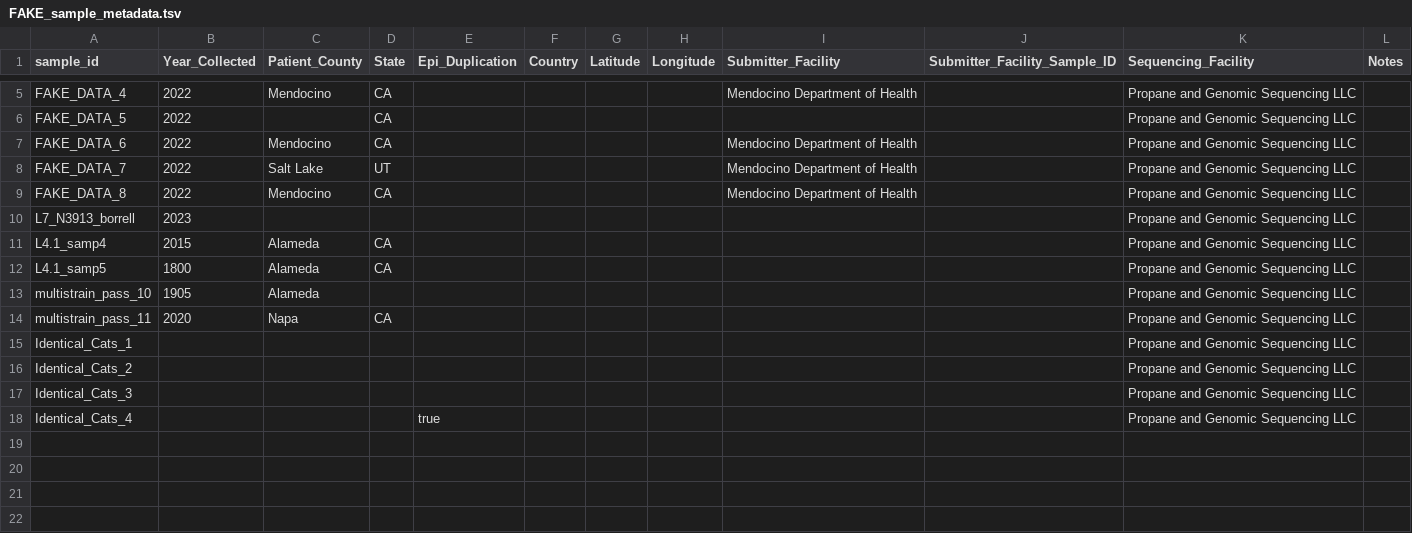
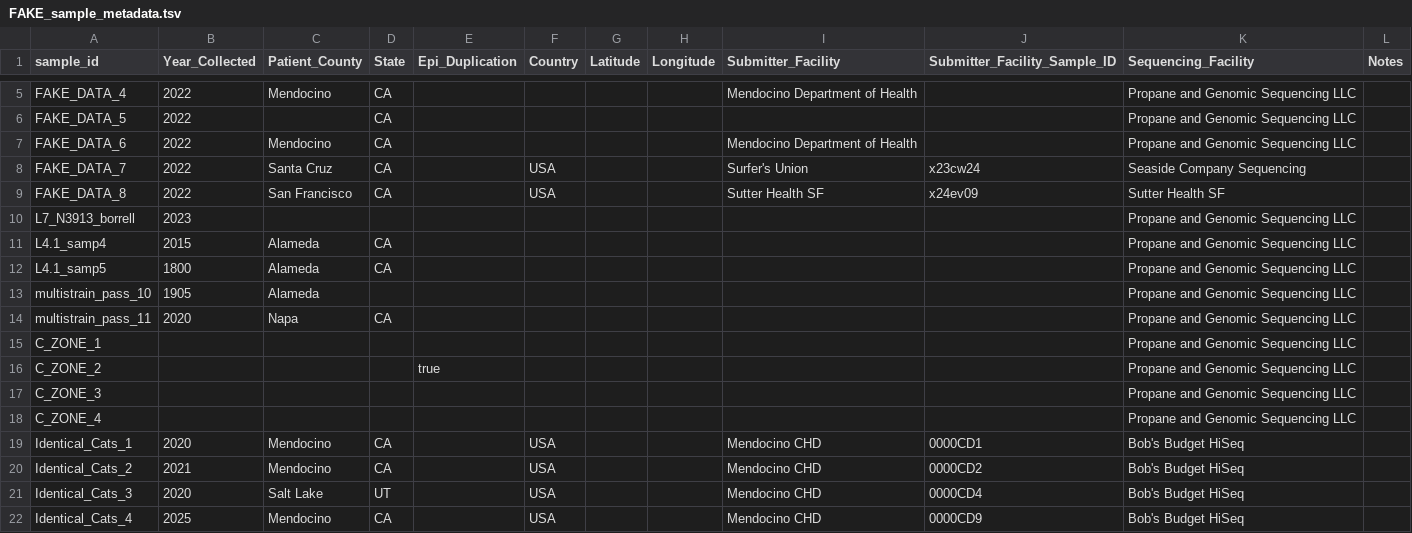
Before and after one commit to aofarrel/tree_nine, a TSV file: data/FAKE_sample_metadata.tsv, drawn as a sheet; only a part is shown, gaps mark what is left out.

```diff
--- a/data/FAKE_sample_metadata.tsv
+++ b/data/FAKE_sample_metadata.tsv
@@ -7,4 +7,4 @@ FAKE_DATA_5	2022		CA							Propane and Genomic Sequencing LLC
 FAKE_DATA_6	2022	Mendocino	CA					Mendocino Department of Health		Propane and Genomic Sequencing LLC	
-FAKE_DATA_7	2022	Salt Lake	UT					Mendocino Department of Health		Propane and Genomic Sequencing LLC	
-FAKE_DATA_8	2022	Mendocino	CA					Mendocino Department of Health		Propane and Genomic Sequencing LLC	
+FAKE_DATA_7	2022	Santa Cruz	CA		USA			Surfer's Union	x23cw24	Seaside Company Sequencing
+FAKE_DATA_8	2022	San Francisco	CA		USA			Sutter Health SF	x24ev09	Sutter Health SF
 L7_N3913_borrell	2023									Propane and Genomic Sequencing LLC	
@@ -14,5 +14,9 @@ multistrain_pass_10	1905	Alameda								Propane and Genomic Sequencing LLC
 multistrain_pass_11	2020	Napa	CA							Propane and Genomic Sequencing LLC	
-Identical_Cats_1										Propane and Genomic Sequencing LLC	
-Identical_Cats_2										Propane and Genomic Sequencing LLC	
-Identical_Cats_3										Propane and Genomic Sequencing LLC	
-Identical_Cats_4				true						Propane and Genomic Sequencing LLC	
+C_ZONE_1										Propane and Genomic Sequencing LLC	
+C_ZONE_2				true						Propane and Genomic Sequencing LLC	
+C_ZONE_3										Propane and Genomic Sequencing LLC	
+C_ZONE_4										Propane and Genomic Sequencing LLC	
+Identical_Cats_1	2020	Mendocino	CA		USA			Mendocino CHD	0000CD1	Bob's Budget HiSeq	
+Identical_Cats_2	2021	Mendocino	CA		USA			Mendocino CHD	0000CD2	Bob's Budget HiSeq	
+Identical_Cats_3	2020	Salt Lake	UT		USA			Mendocino CHD	0000CD4	Bob's Budget HiSeq	
+Identical_Cats_4	2025	Mendocino	CA		USA			Mendocino CHD	0000CD9	Bob's Budget HiSeq	
```
Also changed, not shown: data/FAKE_persistent_cluster_meta.tsv, data/FAKE_persistent_ids.tsv.
